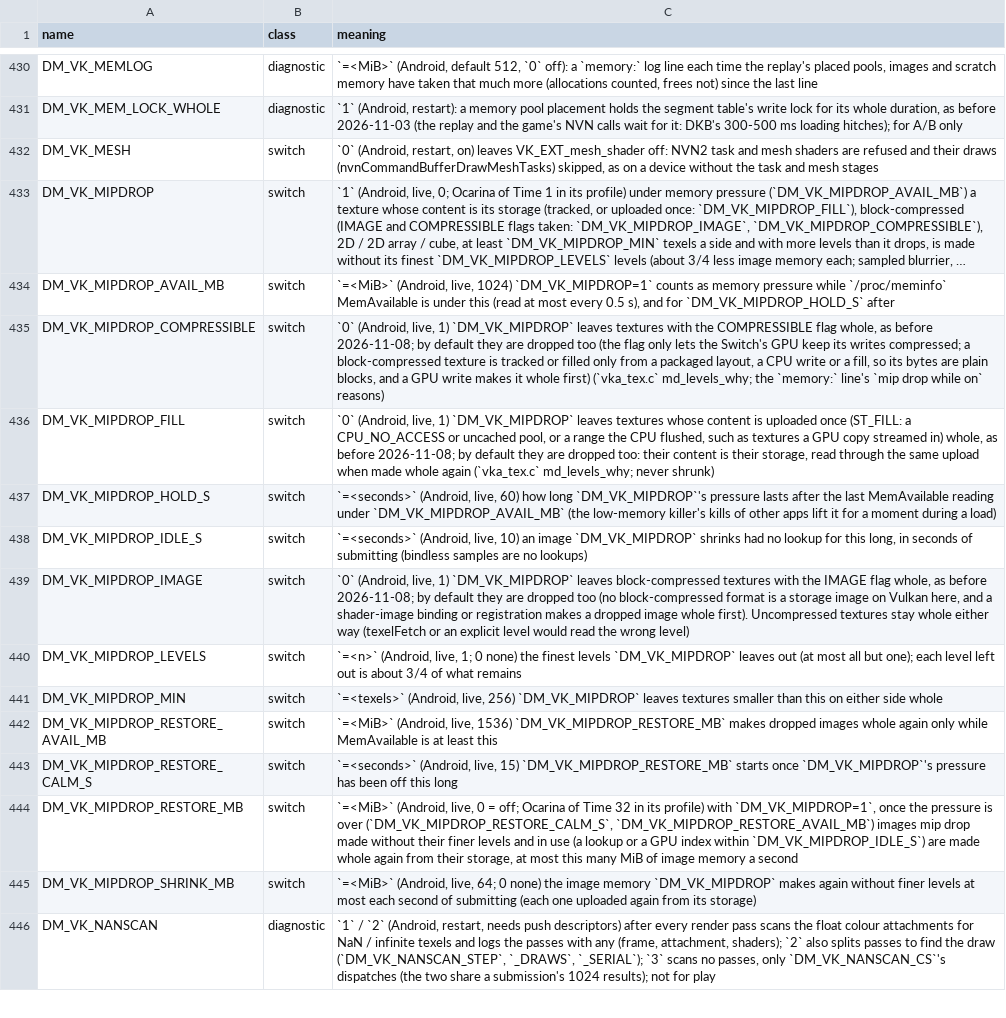
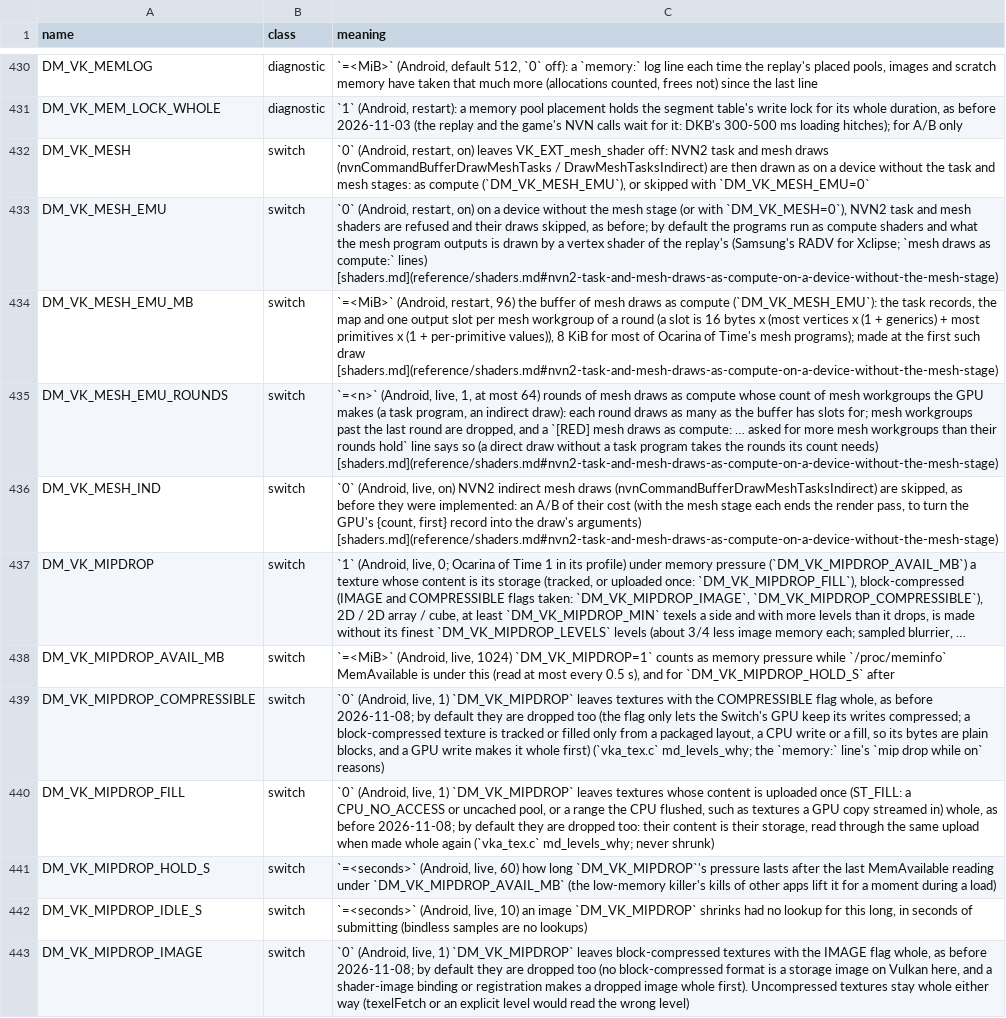
Before and after one commit to ere1234/AnkaNative, a TSV file: docs/env_switches.tsv, drawn as a sheet; only a part is shown, gaps mark what is left out; the shorter side is filled out with more unchanged rows; long unchanged cells end in …; the diff names each change by its address in the sheet, - before the commit and + after, or states it on an @@ line.

```diff
--- a/docs/env_switches.tsv
+++ b/docs/env_switches.tsv
-C432 (meaning): …and mesh shaders are refused and their draws (nvnCommandBufferDrawMeshTasks) skipped, as on a device without the task and mesh stages
+C432 (meaning): …and mesh draws (nvnCommandBufferDrawMeshTasks / DrawMeshTasksIndirect) are then drawn as on a device without the task and mesh stages: as compute (`DM_VK_MESH_EMU`), or skipped with `DM_VK_MESH_EMU=0`
+row 433: DM_VK_MESH_EMU | switch | `0` (Android, restart, on) on a device without the mesh stage (or with `DM_VK_MESH=0`), NVN2 task and mesh shaders are refused and their draws skipped, as before; by default the programs run as compute shaders and what the mesh program outputs is drawn by a vertex shader of the replay's (Samsung's RADV for Xclipse; `mesh draws as compute:` lines) [shaders.md](reference/shaders.md#nvn2-task-and-mesh-draws-as-compute-on-a-device-without-the-mesh-stage)
+row 434: DM_VK_MESH_EMU_MB | switch | `=<MiB>` (Android, restart, 96) the buffer of mesh draws as compute (`DM_VK_MESH_EMU`): the task records, the map and one output slot per mesh workgroup of a round (a slot is 16 bytes x (most vertices x (1 + generics) + most primitives x (1 + per-primitive values)), 8 KiB for most of Ocarina of Time's mesh programs); made at the first such draw [shaders.md](reference/shaders.md#nvn2-task-and-mesh-draws-as-compute-on-a-device-without-the-mesh-stage)
+row 435: DM_VK_MESH_EMU_ROUNDS | switch | `=<n>` (Android, live, 1, at most 64) rounds of mesh draws as compute whose count of mesh workgroups the GPU makes (a task program, an indirect draw): each round draws as many as the buffer has slots for; mesh workgroups past the last round are dropped, and a `[RED] mesh draws as compute: … asked for more mesh workgroups than their rounds hold` line says so (a direct draw without a task program takes the rounds its count needs) [shaders.md](reference/shaders.md#nvn2-task-and-mesh-draws-as-compute-on-a-device-without-the-mesh-stage)
+row 436: DM_VK_MESH_IND | switch | `0` (Android, live, on) NVN2 indirect mesh draws (nvnCommandBufferDrawMeshTasksIndirect) are skipped, as before they were implemented: an A/B of their cost (with the mesh stage each ends the render pass, to turn the GPU's {count, first} record into the draw's arguments) [shaders.md](reference/shaders.md#nvn2-task-and-mesh-draws-as-compute-on-a-device-without-the-mesh-stage)
```
Also changed, not shown: 15 other files.
